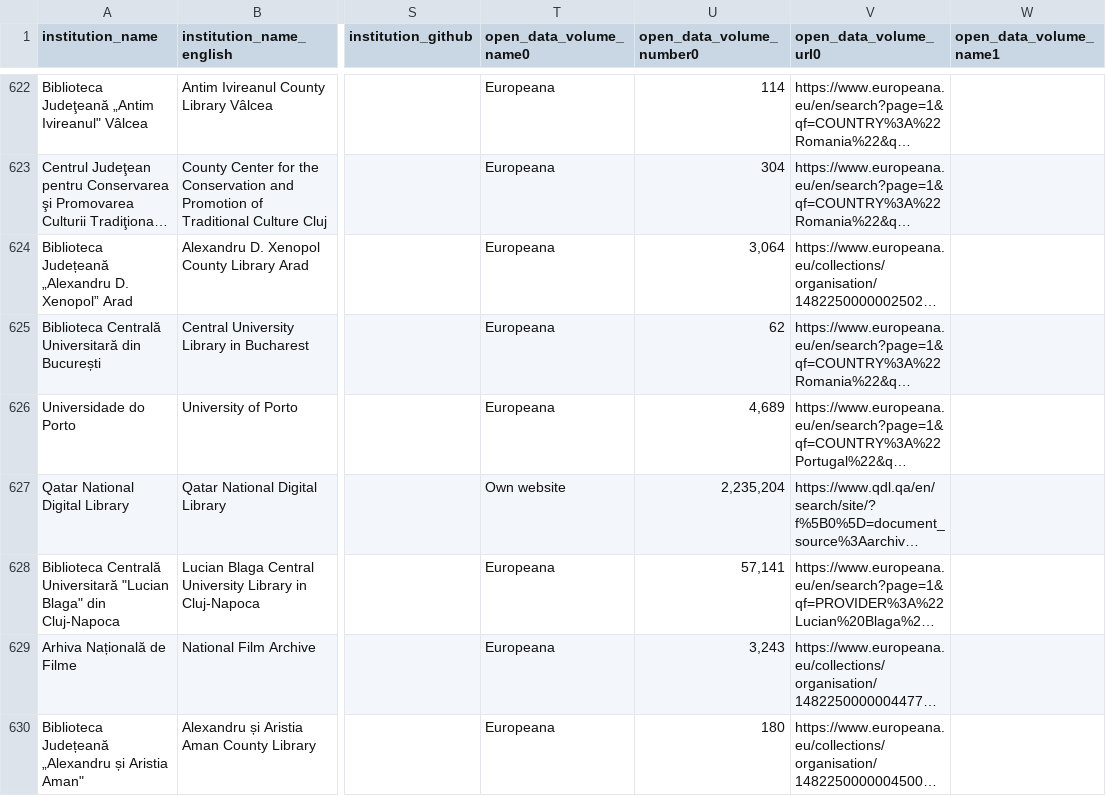
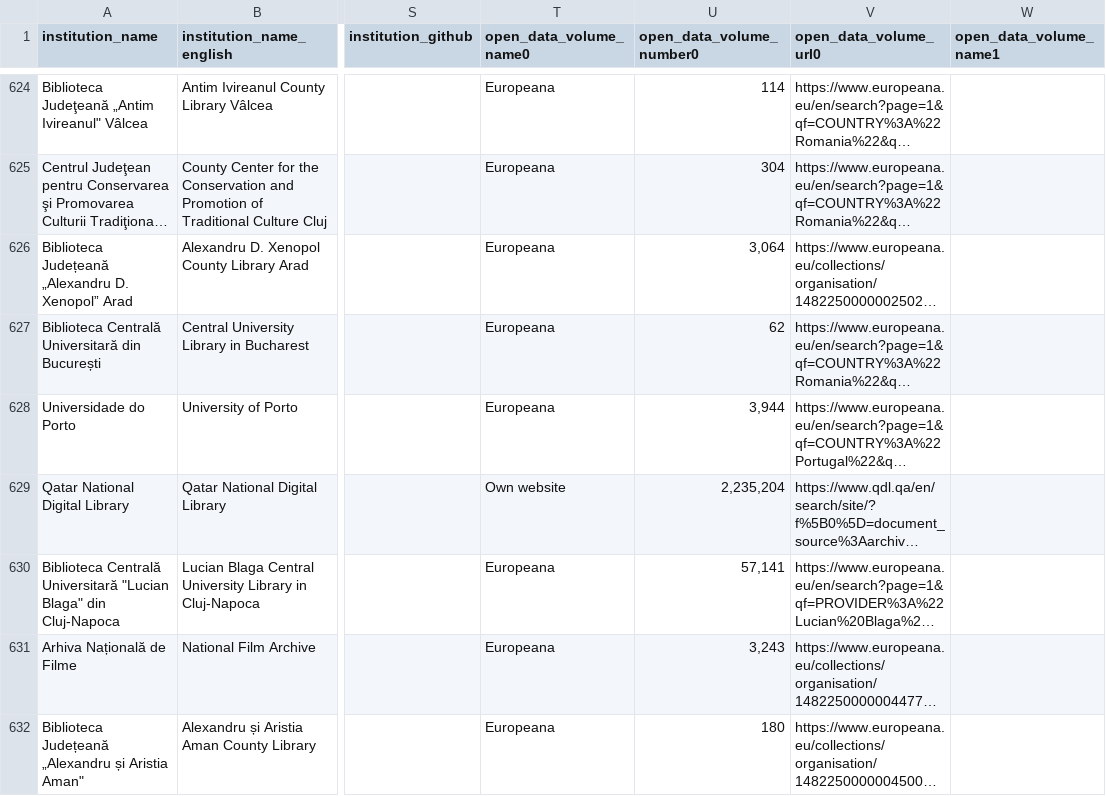
Before and after one commit to mwweinberg/open_glam_survey_tooling, a CSV file: contentful2csv20251003.csv (was contentful2csv_20251002a.csv), drawn as a sheet; only a part is shown, gaps mark what is left out; long unchanged cells end in …; addresses are those after the commit; the diff covers the shown part only; the diff names each change by its address in the sheet, - before the commit and + after, or states it on an @@ line.

Commit message:
data update tools & download improvements

```diff
--- a/contentful2csv_20251002a.csv
+++ b/contentful2csv20251003.csv
-U628 (open_data_volume_number0): 4,689
+U628 (open_data_volume_number0): 3,944
```
Also changed, not shown: 1 added row, 1 moved row and 78 edited cells elsewhere in this file, 9 other files.
